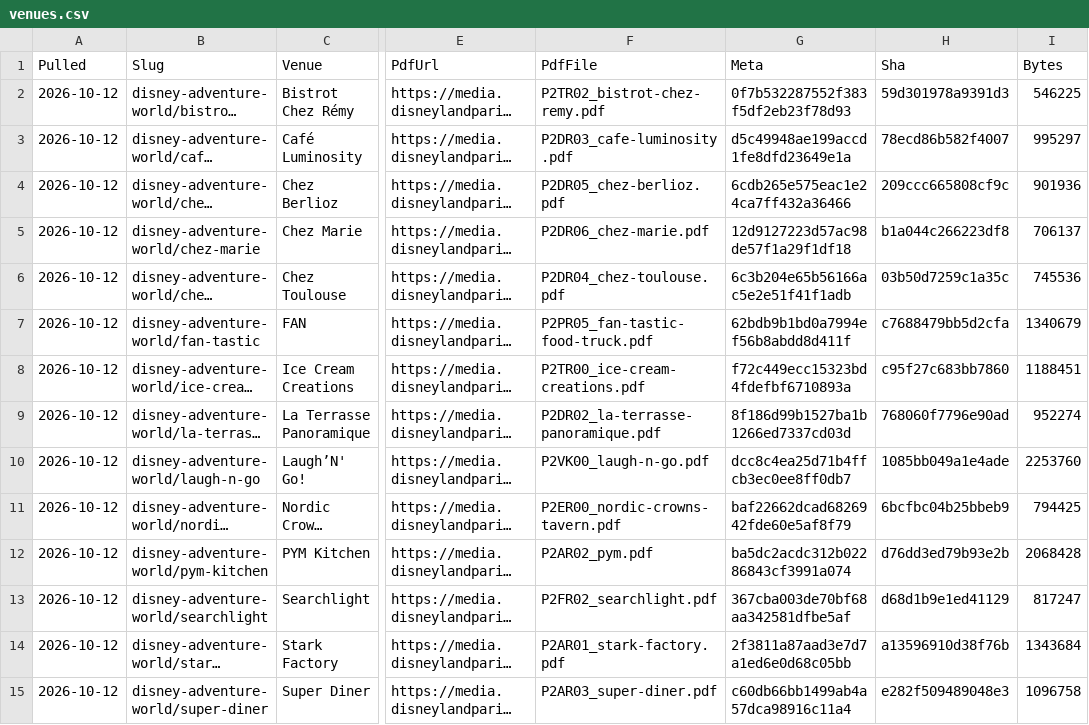
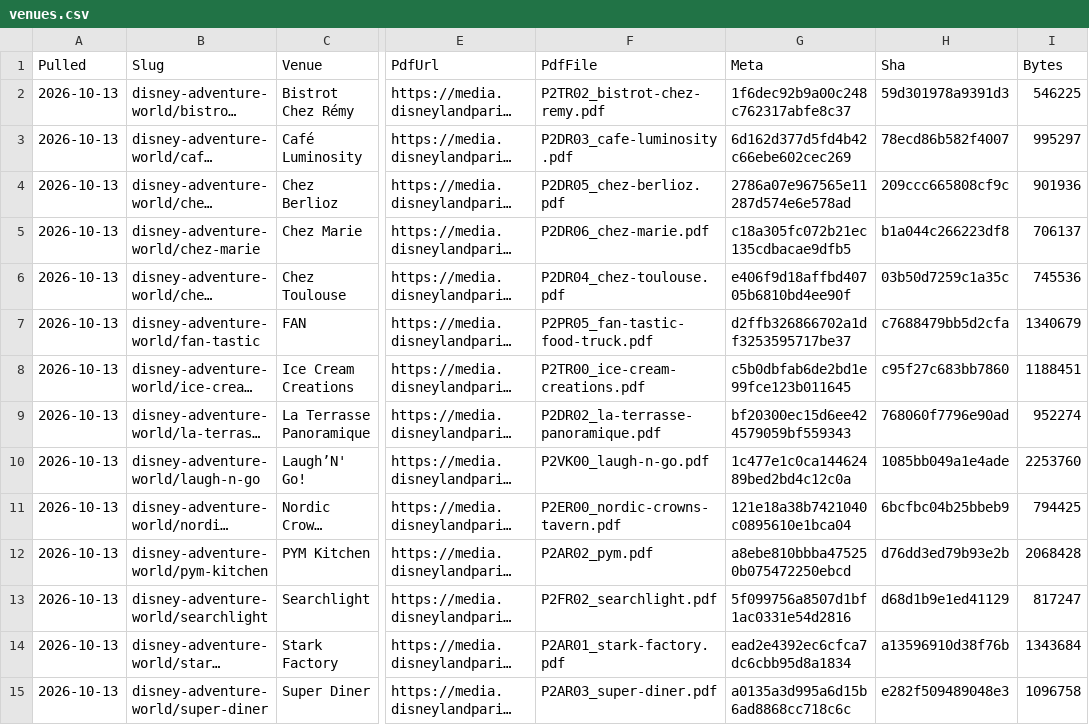
Before and after one commit to scoopdisney/paris-menu-watch, a CSV file: data/venues.csv, drawn as a sheet; only a part is shown, gaps mark what is left out; long unchanged cells end in …; the diff covers the shown part only; the diff names each change by its address in the sheet, - before the commit and + after, or states it on an @@ line.

```diff
--- a/data/venues.csv
+++ b/data/venues.csv
-A2:A15 (Pulled): 2026-10-12
+A2:A15 (Pulled): 2026-10-13
-G2 (Meta): 0f7b532287552f383f5df2eb23f78d93
+G2 (Meta): 1f6dec92b9a00c248c762317abfe8c37
-G3 (Meta): d5c49948ae199accd1fe8dfd23649e1a
+G3 (Meta): 6d162d377d5fd4b42c66ebe602cec269
-G4 (Meta): 6cdb265e575eac1e24ca7ff432a36466
+G4 (Meta): 2786a07e967565e11287d574e6e578ad
-G5 (Meta): 12d9127223d57ac98de57f1a29f1df18
+G5 (Meta): c18a305fc072b21ec135cdbacae9dfb5
-G6 (Meta): 6c3b204e65b56166ac5e2e51f41f1adb
+G6 (Meta): e406f9d18affbd40705b6810bd4ee90f
-G7 (Meta): 62bdb9b1bd0a7994ef56b8abdd8d411f
+G7 (Meta): d2ffb326866702a1df3253595717be37
-G8 (Meta): f72c449ecc15323bd4fdefbf6710893a
+G8 (Meta): c5b0dbfab6de2bd1e99fce123b011645
-G9 (Meta): 8f186d99b1527ba1b1266ed7337cd03d
+G9 (Meta): bf20300ec15d6ee424579059bf559343
-G10 (Meta): dcc8c4ea25d71b4ffcb3ec0ee8ff0db7
+G10 (Meta): 1c477e1c0ca14462489bed2bd4c12c0a
-G11 (Meta): baf22662dcad6826942fde60e5af8f79
+G11 (Meta): 121e18a38b7421040c0895610e1bca04
-G12 (Meta): ba5dc2acdc312b02286843cf3991a074
+G12 (Meta): a8ebe810bbba475250b075472250ebcd
-G13 (Meta): 367cba003de70bf68aa342581dfbe5af
+G13 (Meta): 5f099756a8507d1bf1ac0331e54d2816
-G14 (Meta): 2f3811a87aad3e7d7a1ed6e0d68c05bb
+G14 (Meta): ead2e4392ec6cfca7dc6cbb95d8a1834
-G15 (Meta): c60db66bb1499ab4a57dca98916c11a4
+G15 (Meta): a0135a3d995a6d15b6ad8868cc718c6c
```
Also changed, not shown: 140 edited cells elsewhere in this file, data/prices.csv, 1 other file.
